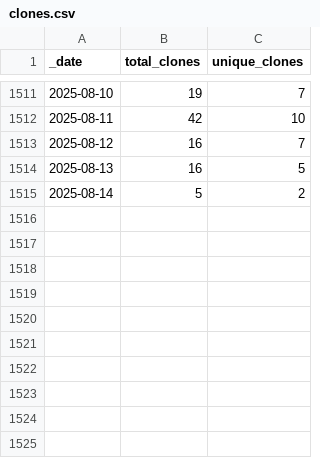
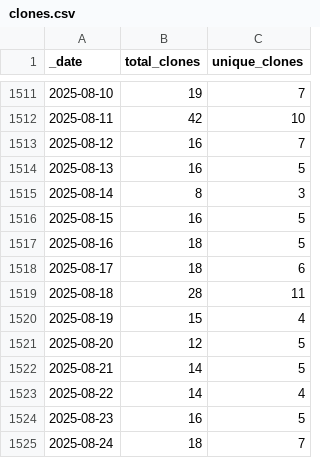
Before and after one commit to AlexRogalskiy/spark-patterns, a CSV file: traffic/clones.csv, drawn as a sheet; only a part is shown, gaps mark what is left out.

Commit message:
GitHub traffic

```diff
--- a/traffic/clones.csv
+++ b/traffic/clones.csv
@@ -1514,2 +1514,12 @@ _date,total_clones,unique_clones
 2025-08-13,16,5
-2025-08-14,5,2
+2025-08-14,8,3
+2025-08-15,16,5
+2025-08-16,18,5
+2025-08-17,18,6
+2025-08-18,28,11
+2025-08-19,15,4
+2025-08-20,12,5
+2025-08-21,14,5
+2025-08-22,14,4
+2025-08-23,16,5
+2025-08-24,18,7
```
Also changed, not shown: 1 other file.
